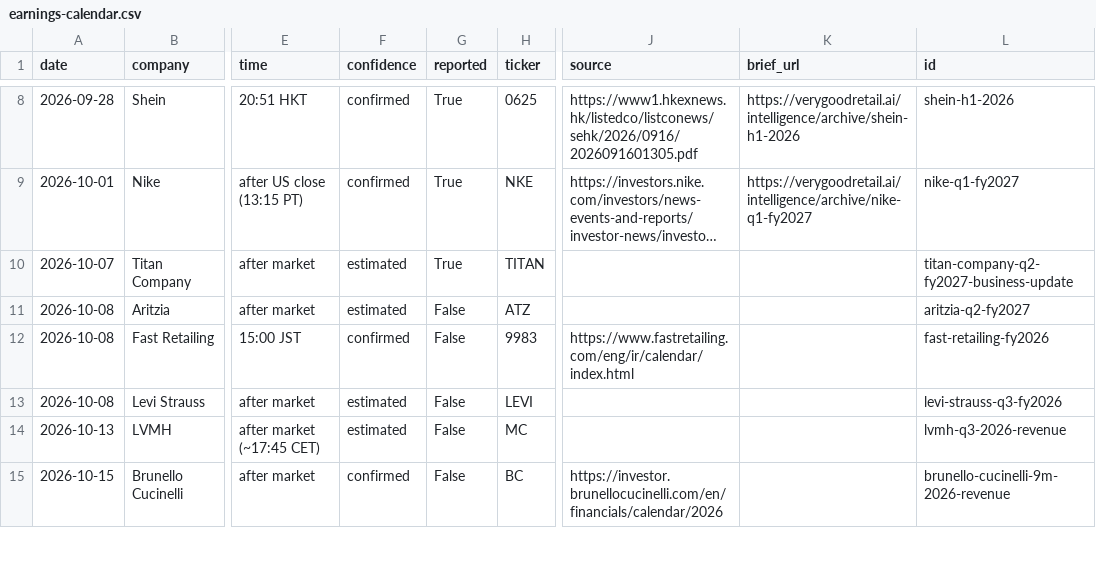
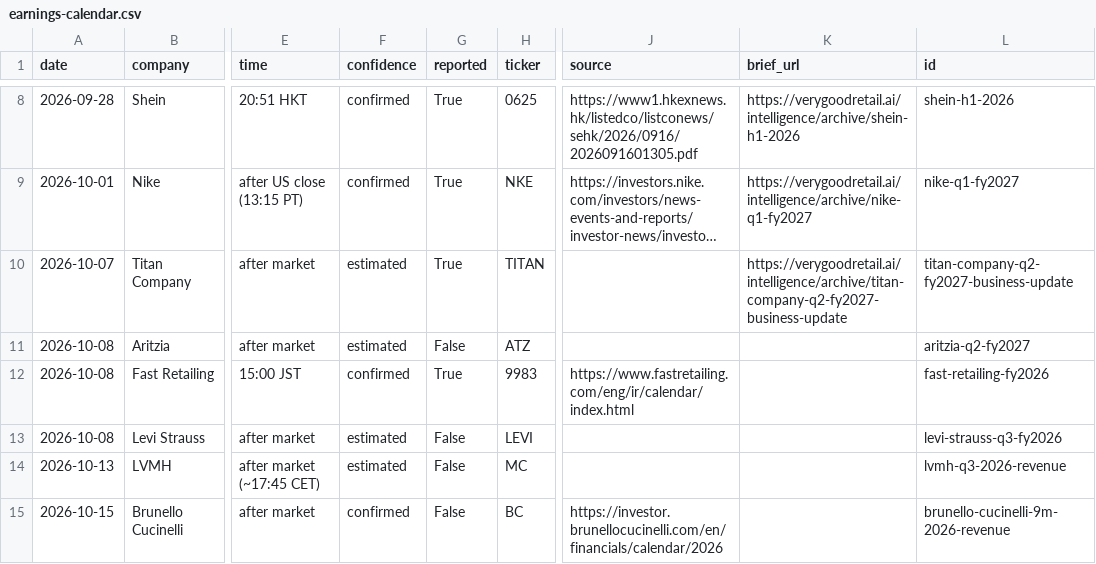
Before and after one commit to almarpause/vgr-earnings-calendar, a CSV file: earnings-calendar.csv, drawn as a sheet; only a part is shown, gaps mark what is left out; long unchanged cells end in …; the diff names each change by its address in the sheet, - before the commit and + after, or states it on an @@ line.

Commit message:
Calendar update 2026-10-10

```diff
--- a/earnings-calendar.csv
+++ b/earnings-calendar.csv
-K10 (brief_url): (empty)
+K10 (brief_url): https://verygoodretail.ai/intelligence/archive/titan-company-q2-fy2027-business-update
-G12 (reported): False
+G12 (reported): True
```
Also changed, not shown: 3 other files.
